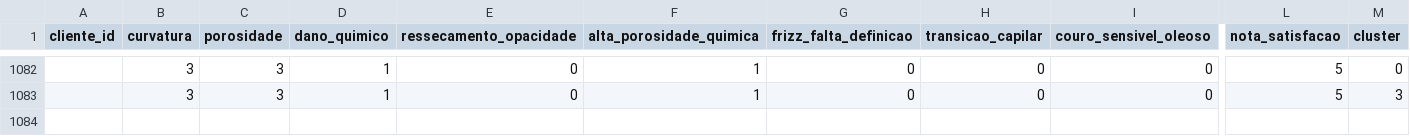
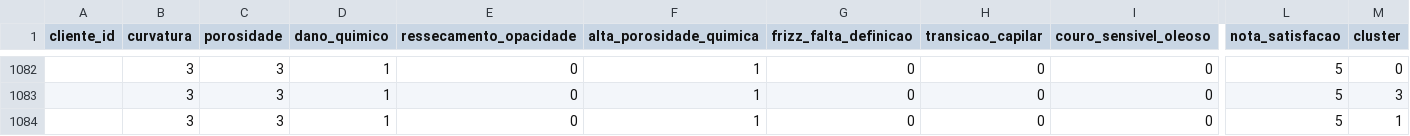
Before and after one commit to PequenOgro/vila-cachos-ai, a CSV file: data/dataset_historico_vila_cachos.csv, drawn as a sheet; only a part is shown, gaps mark what is left out; rows hold the shown columns only; the diff names each change by its address in the sheet, - before the commit and + after, or states it on an @@ line.

Commit message:
chore(data): persistir dados de integracao do feedback e manter working tree limpa

```diff
--- a/data/dataset_historico_vila_cachos.csv
+++ b/data/dataset_historico_vila_cachos.csv
+row 1084:  | 3 | 3 | 1 | 0 | 1 | 0 | 0 | 0 | 5 | 1
```
